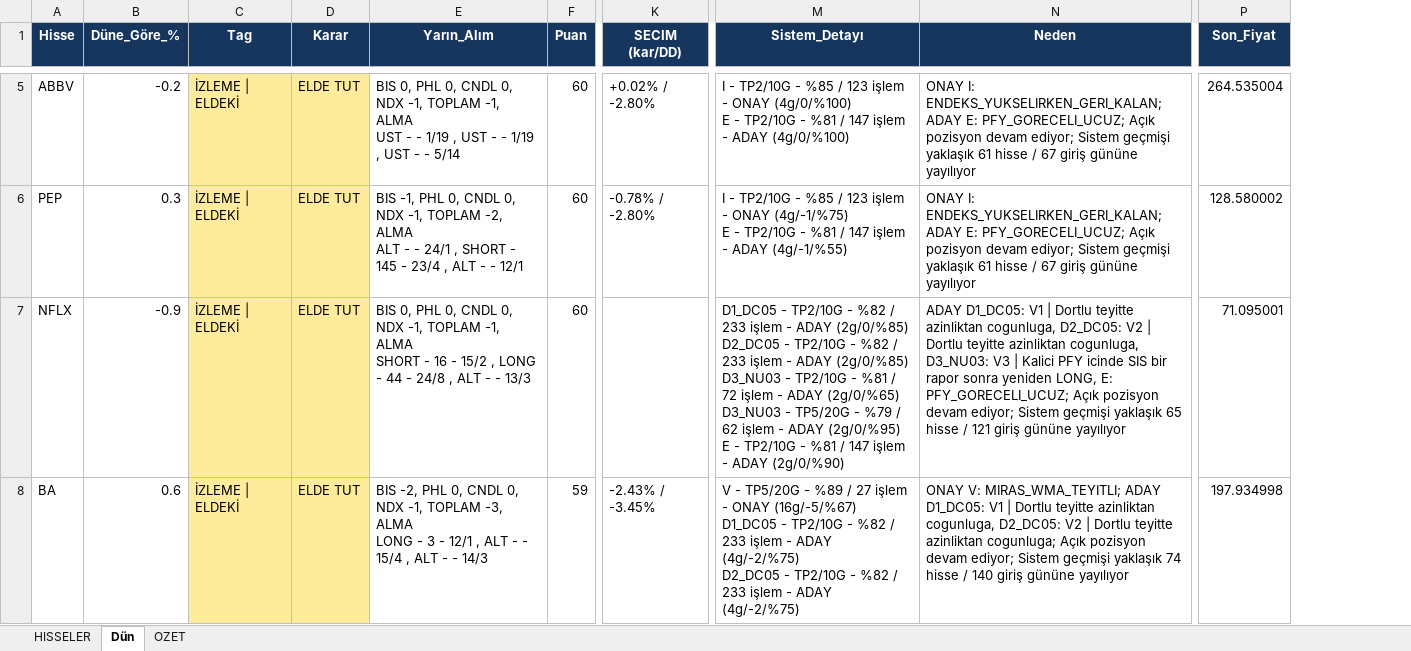
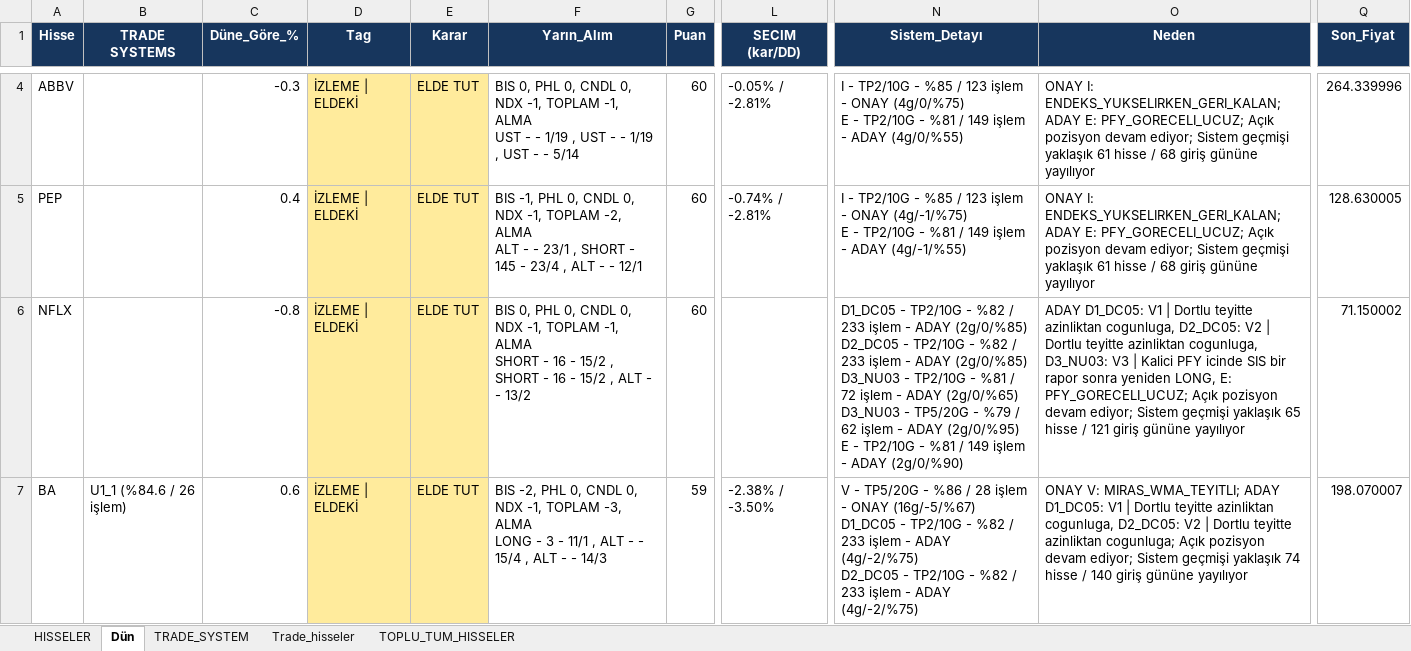
Before and after one commit to serkanche/portfoy, an Excel workbook: TSBT_usa.xlsx, sheet Dün, drawn as a sheet; only a part is shown, gaps mark what is left out; values as stored, in another font and other column widths than the file's, no borders; addresses are those after the commit; ↵ is a line break in a cell; the diff covers the shown part only; the diff names each change by its address in the sheet, - before the commit and + after, or states it on an @@ line.

```diff
--- a/TSBT_usa.xlsx (sheet Dün)
+++ b/TSBT_usa.xlsx (sheet Dün)
-sheet tab: OZET
+sheet tab: TRADE_SYSTEM
+sheet tab: Trade_hisseler
+sheet tab: TOPLU_TUM_HISSELER
+column B (TRADE SYSTEMS), row 7: U1_1 (%84.6 / 26 işlem)
-C4 (Düne_Göre_%): -0.2
+C4 (Düne_Göre_%): -0.3
-L4 (SECIM (kar/DD)): +0.02% / -2.80%
+L4 (SECIM (kar/DD)): -0.05% / -2.81%
-N4 (Sistem_Detayı): …- ONAY (4g/0/%100) ↵ E - TP2/10G - %81 / 147 işlem - ADAY (4g/0/%100)
+N4 (Sistem_Detayı): …- ONAY (4g/0/%75) ↵ E - TP2/10G - %81 / 149 işlem - ADAY (4g/0/%55)
-O4:O5 (Neden): …hisse / 67 giriş gününe…
+O4:O5 (Neden): …hisse / 68 giriş gününe…
-Q4 (Son_Fiyat): 264.535004
+Q4 (Son_Fiyat): 264.339996
-C5 (Düne_Göre_%): 0.3
+C5 (Düne_Göre_%): 0.4
-F5 (Yarın_Alım): …- - 24/1 , SHORT…
+F5 (Yarın_Alım): …- - 23/1 , SHORT…
-L5 (SECIM (kar/DD)): -0.78% / -2.80%
+L5 (SECIM (kar/DD)): -0.74% / -2.81%
-N5 (Sistem_Detayı): …%81 / 147 işlem -…
+N5 (Sistem_Detayı): …%81 / 149 işlem -…
-Q5 (Son_Fiyat): 128.580002
+Q5 (Son_Fiyat): 128.630005
-C6 (Düne_Göre_%): -0.9
+C6 (Düne_Göre_%): -0.8
-F6 (Yarın_Alım): …15/2 , LONG - 44 - 24/8 , ALT - - 13/3
+F6 (Yarın_Alım): …15/2 , SHORT - 16 - 15/2 , ALT - - 13/2
-N6 (Sistem_Detayı): …%81 / 147 işlem -…
+N6 (Sistem_Detayı): …%81 / 149 işlem -…
-Q6 (Son_Fiyat): 71.095001
+Q6 (Son_Fiyat): 71.150002
-F7 (Yarın_Alım): …3 - 12/1 , ALT…
+F7 (Yarın_Alım): …3 - 11/1 , ALT…
-L7 (SECIM (kar/DD)): -2.43% / -3.45%
+L7 (SECIM (kar/DD)): -2.38% / -3.50%
-N7 (Sistem_Detayı): …TP5/20G - %89 / 27 işlem -…
+N7 (Sistem_Detayı): …TP5/20G - %86 / 28 işlem -…
-Q7 (Son_Fiyat): 197.934998
+Q7 (Son_Fiyat): 198.070007
```
Also changed, not shown: 2 added rows, 4 removed rows and 67 edited cells elsewhere in this sheet, sheet TRADE_SYSTEM, sheet HISSELER.
